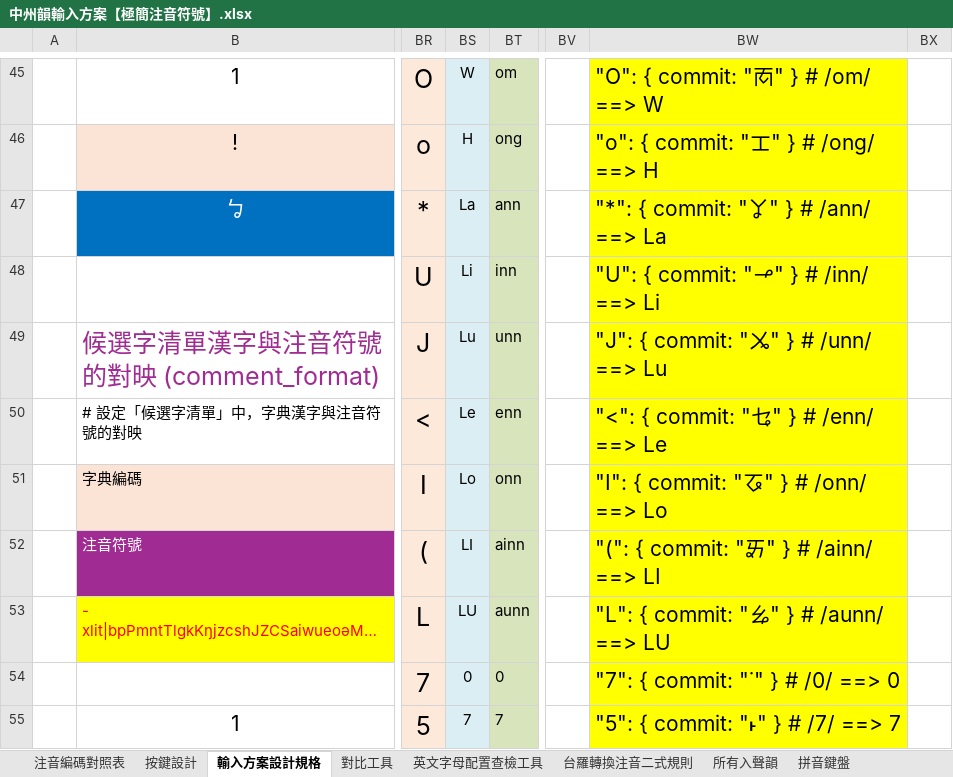
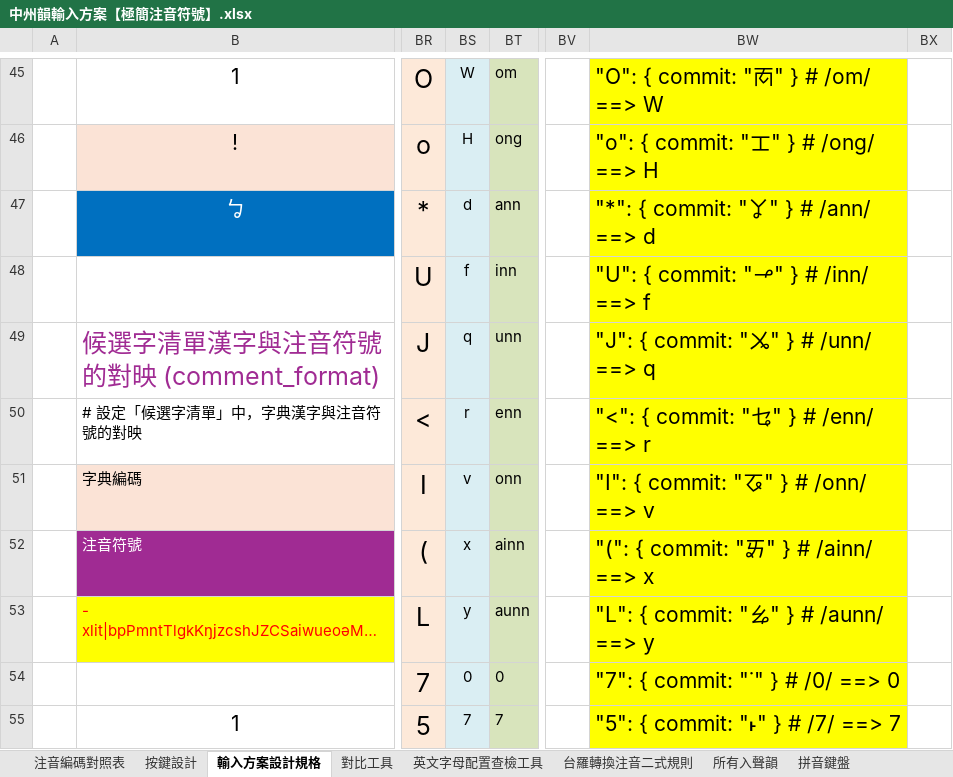
Before and after one commit to AlanJui/rime-tlpa, an Excel workbook: docs/中州韻輸入方案【極簡注音符號】.xlsx, sheet 輸入方案設計規格, drawn as a sheet; only a part is shown, gaps mark what is left out; long unchanged cells end in …; values as stored, in another font and other column widths than the file's, no borders; the diff covers the shown part only; the diff names each change by its address in the sheet, - before the commit and + after, or states it on an @@ line.

```diff
--- a/docs/中州韻輸入方案【極簡注音符號】.xlsx (sheet 輸入方案設計規格)
+++ b/docs/中州韻輸入方案【極簡注音符號】.xlsx (sheet 輸入方案設計規格)
-BS47: La
+BS47: d
-BW47: "*": { commit: "ㆩ" } # /ann/ ==> La
+BW47: "*": { commit: "ㆩ" } # /ann/ ==> d
-BS48: Li
+BS48: f
-BW48: "U": { commit: "ㆪ" } # /inn/ ==> Li
+BW48: "U": { commit: "ㆪ" } # /inn/ ==> f
-BS49: Lu
+BS49: q
-BW49: "J": { commit: "ㆫ" } # /unn/ ==> Lu
+BW49: "J": { commit: "ㆫ" } # /unn/ ==> q
-BS50: Le
+BS50: r
-BW50: "<": { commit: "ㆥ" } # /enn/ ==> Le
+BW50: "<": { commit: "ㆥ" } # /enn/ ==> r
-BS51: Lo
+BS51: v
-BW51: "I": { commit: "ㆧ" } # /onn/ ==> Lo
+BW51: "I": { commit: "ㆧ" } # /onn/ ==> v
-BS52: LI
+BS52: x
-BW52: "(": { commit: "ㆮ" } # /ainn/ ==> LI
+BW52: "(": { commit: "ㆮ" } # /ainn/ ==> x
-BS53: LU
+BS53: y
-BW53: "L": { commit: "ㆯ" } # /aunn/ ==> LU
+BW53: "L": { commit: "ㆯ" } # /aunn/ ==> y
```
Also changed, not shown: 61 edited cells and cell formats elsewhere in this sheet, sheet 英文字母配置查檢工具, sheet 按鍵設計, 1 other file.
